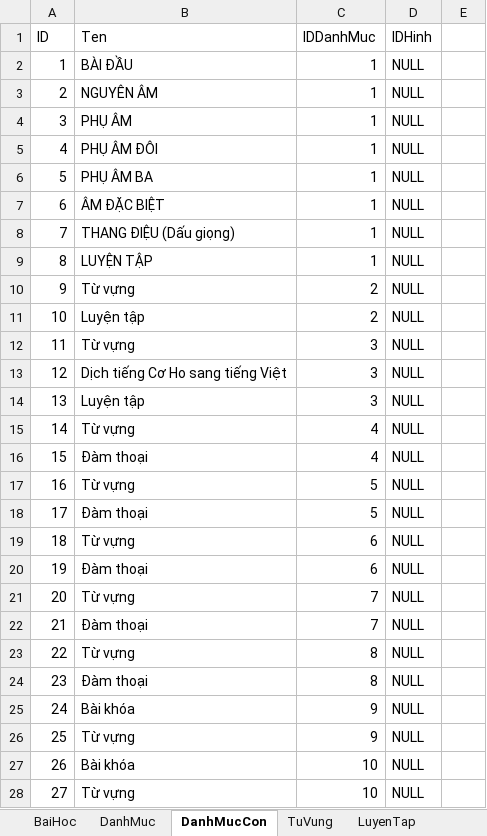
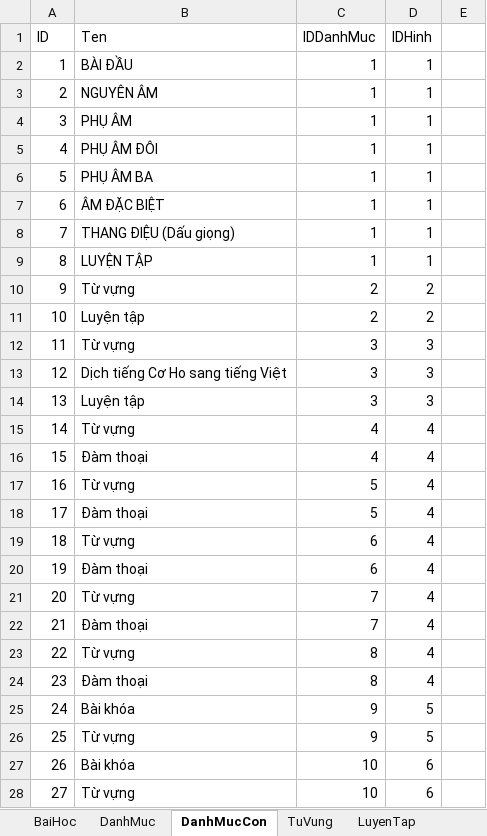
Before and after one commit to khanhvinhit/Do-An, an Excel workbook: THESIS/DuLieu.xlsx, sheet DanhMucCon, drawn as a sheet; only a part is shown; values as stored, in another font and other column widths than the file's, no borders; the diff covers the shown part only; the diff names each change by its address in the sheet, - before the commit and + after, or states it on an @@ line.

```diff
--- a/THESIS/DuLieu.xlsx (sheet DanhMucCon)
+++ b/THESIS/DuLieu.xlsx (sheet DanhMucCon)
-D2:D9 (IDHinh): NULL
+D2:D9 (IDHinh): 1
-D10:D11 (IDHinh): NULL
+D10:D11 (IDHinh): 2
-D12:D14 (IDHinh): NULL
+D12:D14 (IDHinh): 3
-D15:D24 (IDHinh): NULL
+D15:D24 (IDHinh): 4
-D25:D26 (IDHinh): NULL
+D25:D26 (IDHinh): 5
-D27:D28 (IDHinh): NULL
+D27:D28 (IDHinh): 6
```
Also changed, not shown: 168 edited cells elsewhere in this sheet, sheet BaiKhoa, sheet Hinh, 25 other files.
